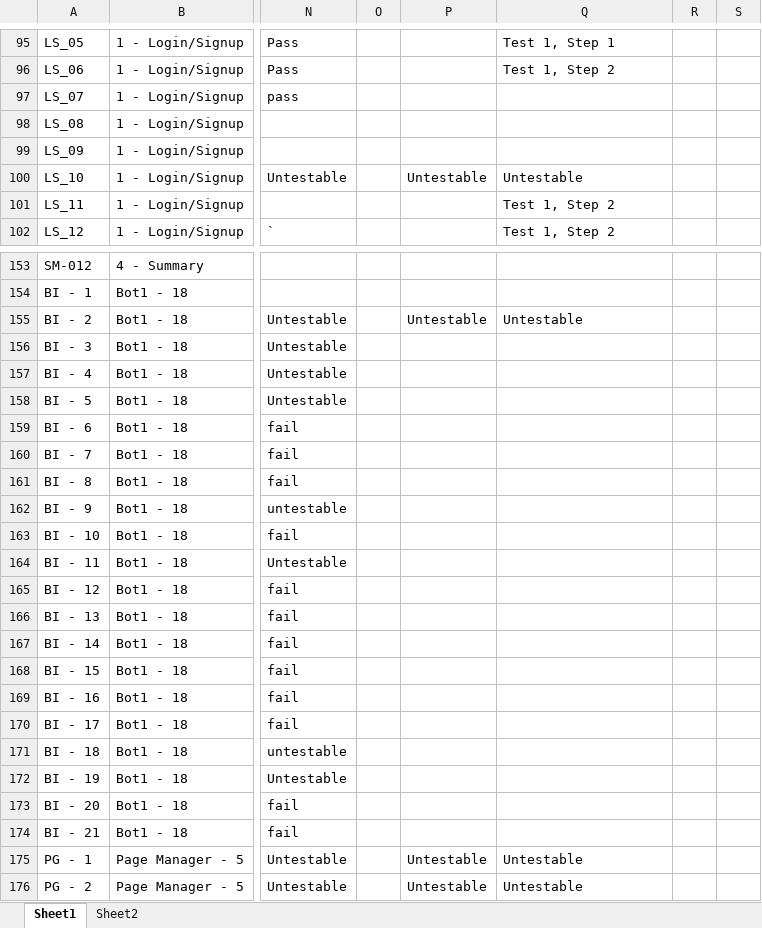
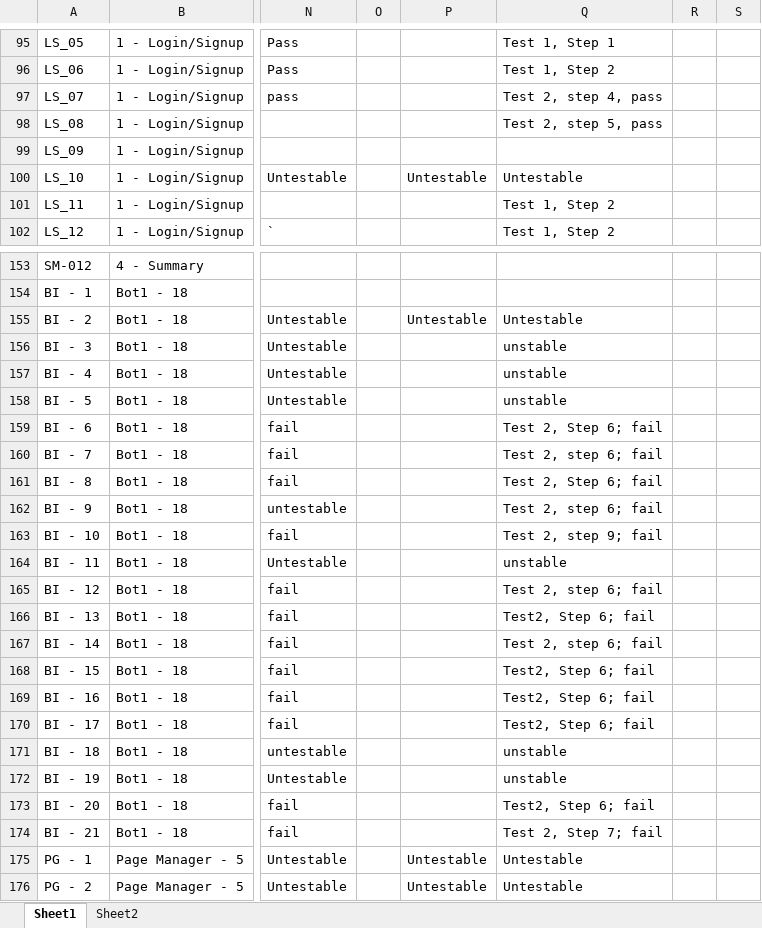
Before and after one commit to utastudents/cse3310-sp25-004, an Excel workbook: FinalRequirements/FinalRequirements.xlsx, sheet Sheet1, drawn as a sheet; only a part is shown, gaps mark what is left out; values as stored, in another font and other column widths than the file's, no cell formats; charts and pictures not drawn; the diff names each change by its address in the sheet, - before the commit and + after, or states it on an @@ line.

Commit message:
Add files via upload

```diff
--- a/FinalRequirements/FinalRequirements.xlsx (sheet Sheet1)
+++ b/FinalRequirements/FinalRequirements.xlsx (sheet Sheet1)
-Q97: (empty)
+Q97: Test 2, step 4, pass
-Q98: (empty)
+Q98: Test 2, step 5, pass
-Q156:Q158: (empty)
+Q156:Q158: unstable
-Q159: (empty)
+Q159: Test 2, Step 6; fail
-Q160: (empty)
+Q160: Test 2, step 6; fail
-Q161: (empty)
+Q161: Test 2, Step 6; fail
-Q162: (empty)
+Q162: Test 2, step 6; fail
-Q163: (empty)
+Q163: Test 2, step 9; fail
-Q164: (empty)
+Q164: unstable
-Q165: (empty)
+Q165: Test 2, step 6; fail
-Q166: (empty)
+Q166: Test2, Step 6; fail
-Q167: (empty)
+Q167: Test 2, step 6; fail
-Q168:Q170: (empty)
+Q168:Q170: Test2, Step 6; fail
-Q171:Q172: (empty)
+Q171:Q172: unstable
-Q173: (empty)
+Q173: Test2, Step 6; fail
-Q174: (empty)
+Q174: Test 2, Step 7; fail
```
Also changed, not shown: cell formats, charts or pictures.
